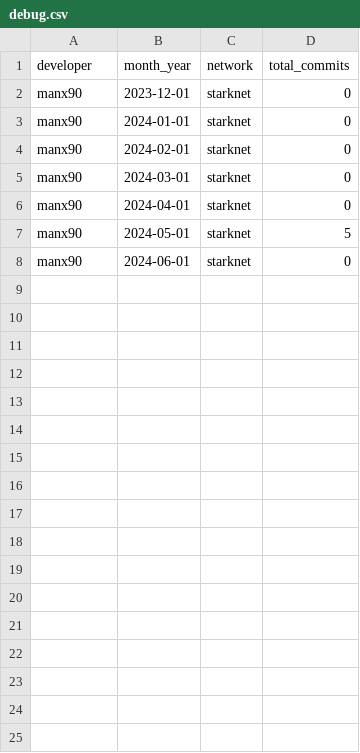
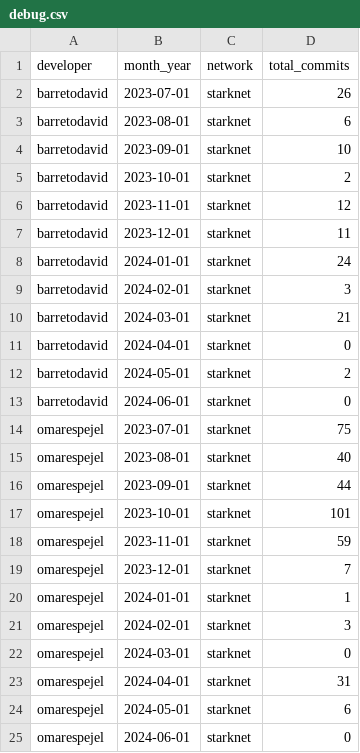
Before and after one commit to omarespejel/starknet-star-tracker, a CSV file: debug.csv, drawn as a sheet.

```diff
--- a/debug.csv
+++ b/debug.csv
@@ -1,8 +1,25 @@
 developer,month_year,network,total_commits
-manx90,2023-12-01,starknet,0
-manx90,2024-01-01,starknet,0
-manx90,2024-02-01,starknet,0
-manx90,2024-03-01,starknet,0
-manx90,2024-04-01,starknet,0
-manx90,2024-05-01,starknet,5
-manx90,2024-06-01,starknet,0
+barretodavid,2023-07-01,starknet,26
+barretodavid,2023-08-01,starknet,6
+barretodavid,2023-09-01,starknet,10
+barretodavid,2023-10-01,starknet,2
+barretodavid,2023-11-01,starknet,12
+barretodavid,2023-12-01,starknet,11
+barretodavid,2024-01-01,starknet,24
+barretodavid,2024-02-01,starknet,3
+barretodavid,2024-03-01,starknet,21
+barretodavid,2024-04-01,starknet,0
+barretodavid,2024-05-01,starknet,2
+barretodavid,2024-06-01,starknet,0
+omarespejel,2023-07-01,starknet,75
+omarespejel,2023-08-01,starknet,40
+omarespejel,2023-09-01,starknet,44
+omarespejel,2023-10-01,starknet,101
+omarespejel,2023-11-01,starknet,59
+omarespejel,2023-12-01,starknet,7
+omarespejel,2024-01-01,starknet,1
+omarespejel,2024-02-01,starknet,3
+omarespejel,2024-03-01,starknet,0
+omarespejel,2024-04-01,starknet,31
+omarespejel,2024-05-01,starknet,6
+omarespejel,2024-06-01,starknet,0
```
Also changed, not shown: 2 other files.
